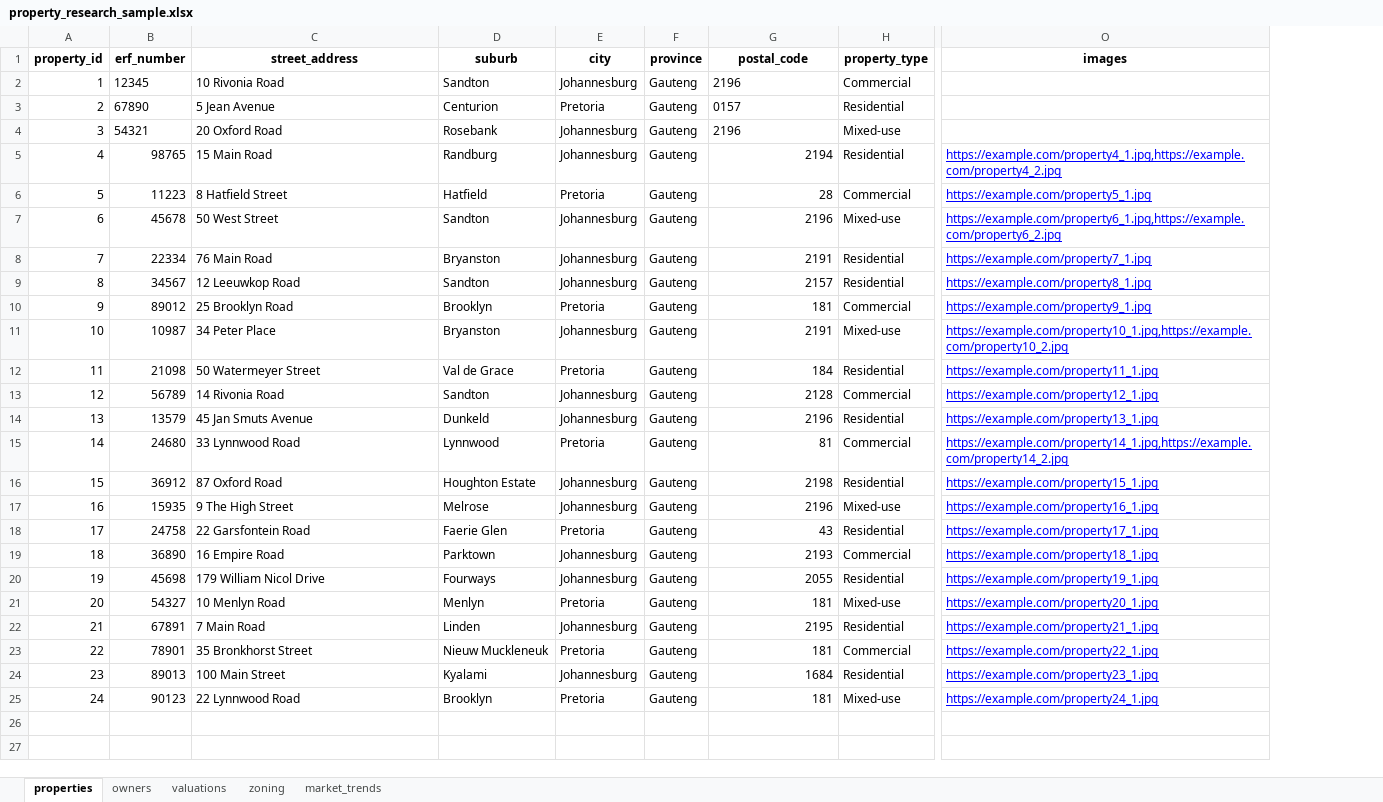
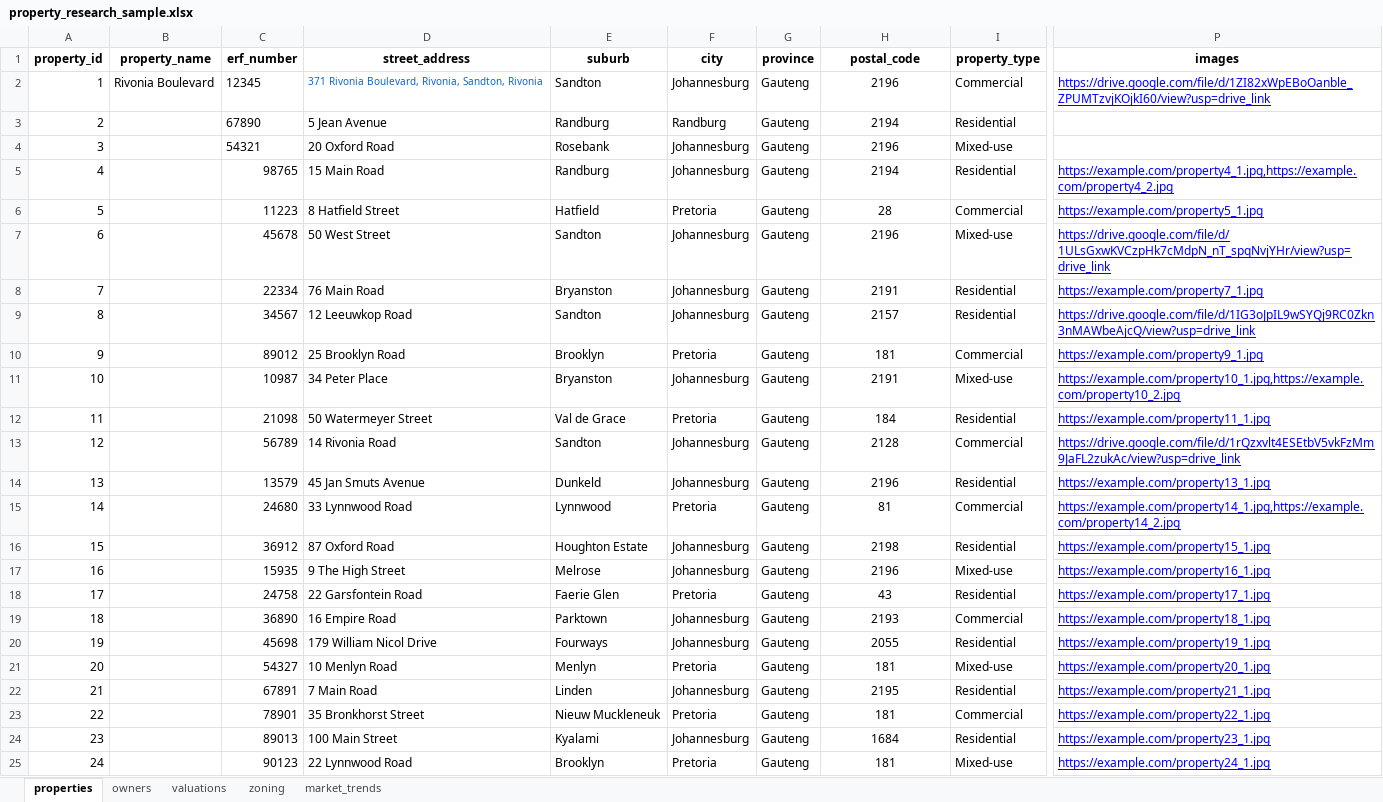
Before and after one commit to jj-amogelang/DigitalEstate, an Excel workbook: property_research_sample.xlsx, sheet properties, drawn as a sheet; only a part is shown, gaps mark what is left out; values as stored, in another font and other column widths than the file's, no borders; table styles not drawn; addresses are those after the commit; the diff names each change by its address in the sheet, - before the commit and + after, or states it on an @@ line.

```diff
--- a/property_research_sample.xlsx (sheet properties)
+++ b/property_research_sample.xlsx (sheet properties)
+column B (property_name), row 2: Rivonia Boulevard
-D2 (street_address): 10 Rivonia Road
+D2 (street_address): 371 Rivonia Boulevard, Rivonia, Sandton, Rivonia
-D2 text colour: black
+D2 text colour: #0D63C9, text size: smaller
-H2:H4 alignment: left
+H2:H4 alignment: center
-P2 (images): (empty)
+P2 (images): https://drive.google.com/file/d/1ZI82xWpEBoOanble_ZPUMTzvjKOjkI60/view?usp=drive_link
-E3 (suburb): Centurion
+E3 (suburb): Randburg
-F3 (city): Pretoria
+F3 (city): Randburg
-H3 (postal_code): 0157
+H3 (postal_code): 2194
-H5:H25 alignment: right
+H5:H25 alignment: center
-P7 (images): https://example.com/property6_1.jpg,https://example.com/property6_2.jpg
+P7 (images): https://drive.google.com/file/d/1ULsGxwKVCzpHk7cMdpN_nT_spqNvjYHr/view?usp=drive_link
-P9 (images): https://example.com/property8_1.jpg
+P9 (images): https://drive.google.com/file/d/1IG3oJpIL9wSYQj9RC0Zkn3nMAWbeAjcQ/view?usp=drive_link
-P13 (images): https://example.com/property12_1.jpg
+P13 (images): https://drive.google.com/file/d/1rQzxvlt4ESEtbV5vkFzMm9JaFL2zukAc/view?usp=drive_link
```
Also changed, not shown: 3 other files.
